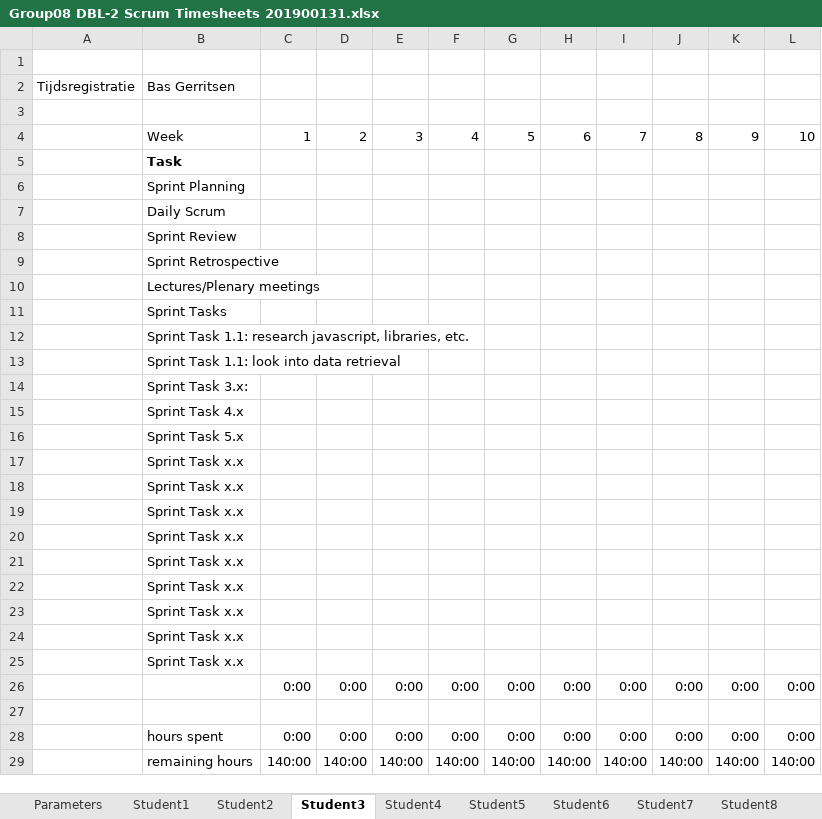
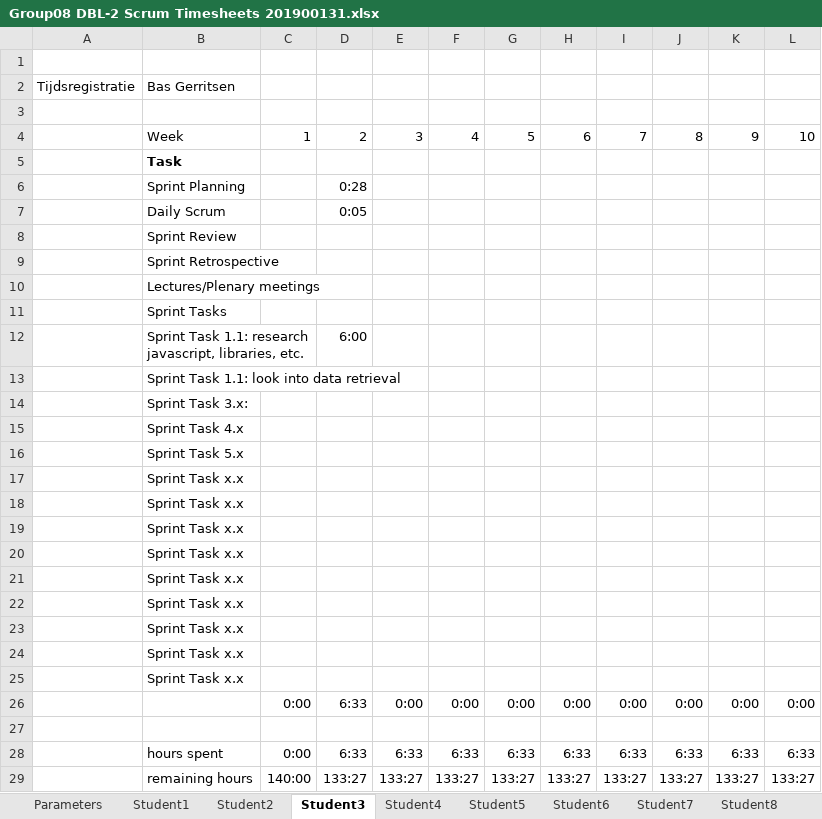
Before and after one commit to feyclan/DBLVis, an Excel workbook: Group08 DBL-2 Scrum Timesheets 201900131.xlsx, sheet Student3, drawn as a sheet; values as stored, in another font and other column widths than the file's, no borders; removed rows and columns are numbered as before the commit, all else as after; the diff names each change by its address in the sheet, - before the commit and + after, or states it on an @@ line.

Commit message:
Update Group08 DBL-2 Scrum Timesheets 201900131.xlsx

```diff
--- a/Group08 DBL-2 Scrum Timesheets 201900131.xlsx (sheet Student3)
+++ b/Group08 DBL-2 Scrum Timesheets 201900131.xlsx (sheet Student3)
-D6: (empty)
+D6: 0:28
-D7: (empty)
+D7: 0:05
-D12: (empty)
+D12: 6:00
-D26: 0:00
+D26: 6:33
-row 28:  | hours spent | 0:00 | 0:00 | 0:00 | 0:00 | 0:00 | 0:00 | 0:00 | 0:00 | 0:00 | 0:00
-row 29:  | remaining hours | 140:00 | 140:00 | 140:00 | 140:00 | 140:00 | 140:00 | 140:00 | 140:00 | 140:00 | 140:00
+row 28:  | hours spent | 0:00 | 6:33 | 6:33 | 6:33 | 6:33 | 6:33 | 6:33 | 6:33 | 6:33 | 6:33
+row 29:  | remaining hours | 140:00 | 133:27 | 133:27 | 133:27 | 133:27 | 133:27 | 133:27 | 133:27 | 133:27 | 133:27
```
Also changed, not shown: sheet Totals, charts or pictures.
